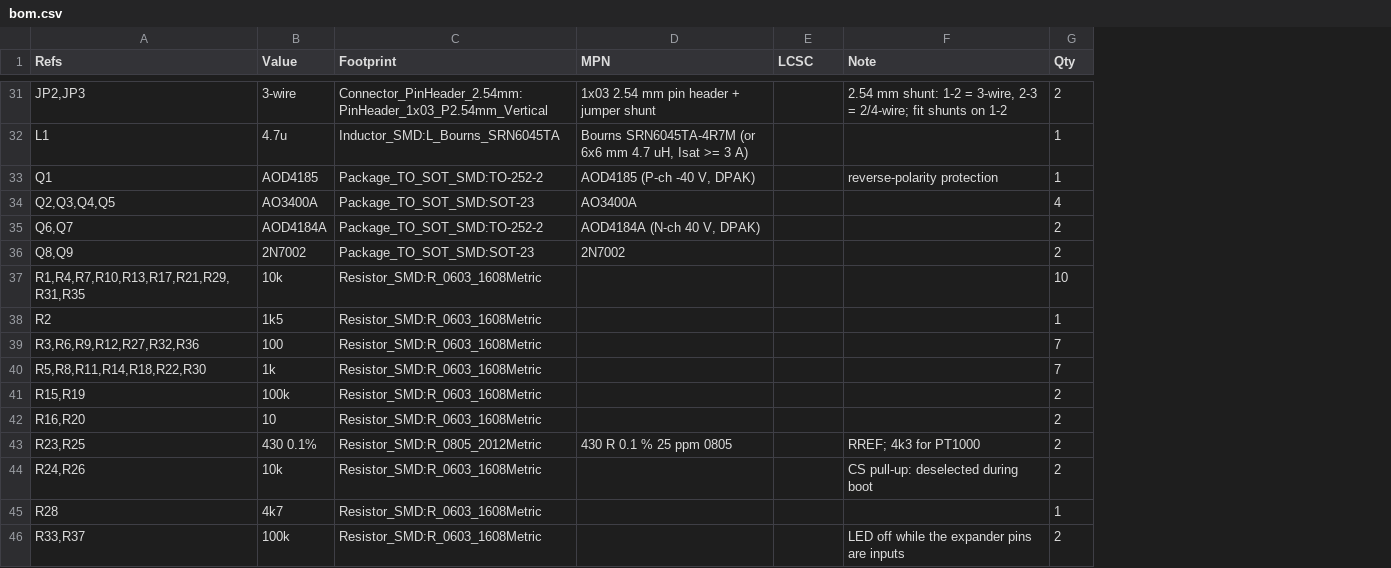
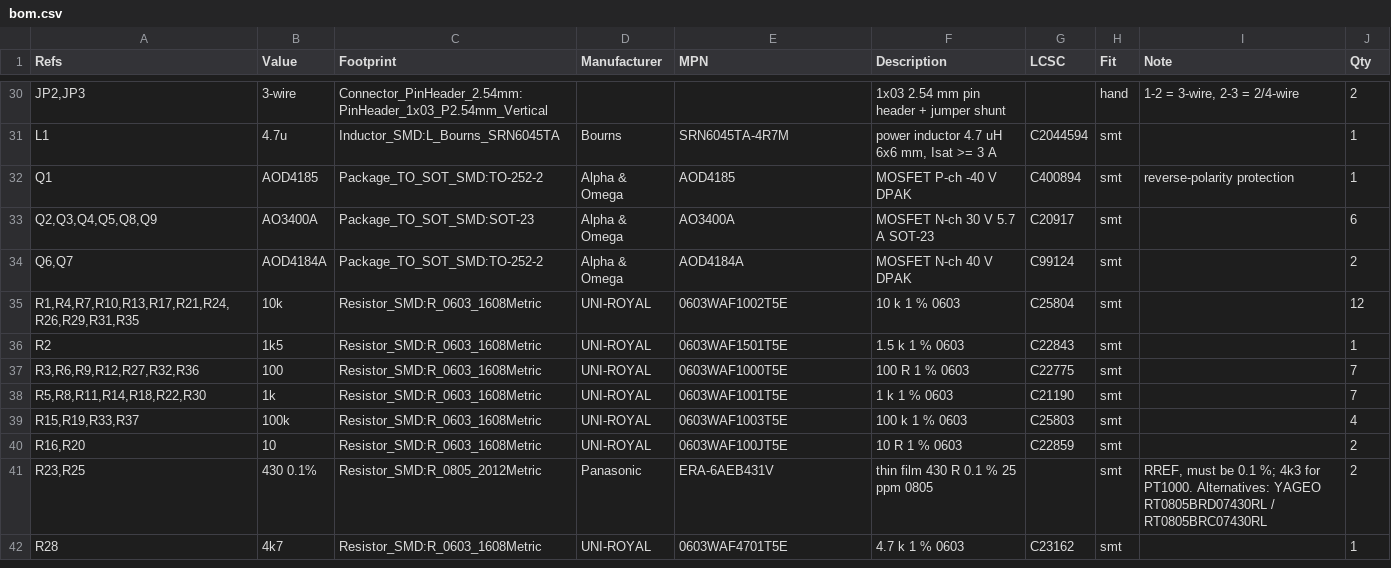
Before and after one commit to Dainis-2018/MashTouch, a CSV file: hardware/backpack/bom.csv, drawn as a sheet; only a part is shown, gaps mark what is left out; removed rows and columns are numbered as before the commit, all else as after; the diff covers the shown part only; the diff names each change by its address in the sheet, - before the commit and + after, or states it on an @@ line.

```diff
--- a/hardware/backpack/bom.csv
+++ b/hardware/backpack/bom.csv
+column D (Manufacturer), rows 31-34: Bourns | Alpha & Omega | Alpha & Omega | Alpha & Omega; rows 36-38: all UNI-ROYAL; rows 40-42: UNI-ROYAL | Panasonic | UNI-ROYAL
+column F (Description), rows 30-34: 1x03 2.54 mm pin header + jumper shunt | power inductor 4.7 uH 6x6 mm, Isat >= 3 A | MOSFET P-ch -40 V DPAK | MOSFET N-ch 30 V 5.7 A SOT-23 | MOSFET N-ch 40 V DPAK; rows 36-38: 1.5 k 1 % 0603 | 100 R 1 % 0603 | 1 k 1 % 0603; rows 40-42: 10 R 1 % 0603 | thin film 430 R 0.1 % 25 ppm 0805 | 4.7 k 1 % 0603
+column H (Fit), rows 30-34: hand | smt | smt | smt | smt; rows 36-38: all smt; rows 40-42: all smt
-E30 (MPN): 1x03 2.54 mm pin header + jumper shunt
+E30 (MPN): (empty)
-I30 (Note): 2.54 mm shunt: 1-2 = 3-wire, 2-3 = 2/4-wire; fit shunts on 1-2
+I30 (Note): 1-2 = 3-wire, 2-3 = 2/4-wire
-E31 (MPN): Bourns SRN6045TA-4R7M (or 6x6 mm 4.7 uH, Isat >= 3 A)
+E31 (MPN): SRN6045TA-4R7M
-G31 (LCSC): (empty)
+G31 (LCSC): C2044594
-E32 (MPN): AOD4185 (P-ch -40 V, DPAK)
+E32 (MPN): AOD4185
-G32 (LCSC): (empty)
+G32 (LCSC): C400894
-A33 (Refs): Q2,Q3,Q4,Q5
+A33 (Refs): Q2,Q3,Q4,Q5,Q8,Q9
-G33 (LCSC): (empty)
+G33 (LCSC): C20917
-J33 (Qty): 4
+J33 (Qty): 6
-E34 (MPN): AOD4184A (N-ch 40 V, DPAK)
+E34 (MPN): AOD4184A
-G34 (LCSC): (empty)
+G34 (LCSC): C99124
-row 36: Q8,Q9 | 2N7002 | Package_TO_SOT_SMD:SOT-23 | 2N7002 |  |  | 2
-row 37: R1,R4,R7,R10,R13,R17,R21,R29,R31,R35 | 10k | Resistor_SMD:R_0603_1608Metric |  |  |  | 10
+row 35: R1,R4,R7,R10,R13,R17,R21,R24,R26,R29,R31,R35 | 10k | Resistor_SMD:R_0603_1608Metric | UNI-ROYAL | 0603WAF1002T5E | 10 k 1 % 0603 | C25804 | smt |  | 12
-E36 (MPN): (empty)
+E36 (MPN): 0603WAF1501T5E
-G36 (LCSC): (empty)
+G36 (LCSC): C22843
-E37 (MPN): (empty)
+E37 (MPN): 0603WAF1000T5E
-G37 (LCSC): (empty)
+G37 (LCSC): C22775
-E38 (MPN): (empty)
+E38 (MPN): 0603WAF1001T5E
-G38 (LCSC): (empty)
+G38 (LCSC): C21190
-row 41: R15,R19 | 100k | Resistor_SMD:R_0603_1608Metric |  |  |  | 2
+row 39: R15,R19,R33,R37 | 100k | Resistor_SMD:R_0603_1608Metric | UNI-ROYAL | 0603WAF1003T5E | 100 k 1 % 0603 | C25803 | smt |  | 4
-E40 (MPN): (empty)
+E40 (MPN): 0603WAF100JT5E
-G40 (LCSC): (empty)
+G40 (LCSC): C22859
-E41 (MPN): 430 R 0.1 % 25 ppm 0805
+E41 (MPN): ERA-6AEB431V
-I41 (Note): RREF; 4k3 for PT1000
+I41 (Note): RREF, must be 0.1 %; 4k3 for PT1000. Alternatives: YAGEO RT0805BRD07430RL / RT0805BRC07430RL
-row 44: R24,R26 | 10k | Resistor_SMD:R_0603_1608Metric |  |  | CS pull-up: deselected during boot | 2
-E42 (MPN): (empty)
+E42 (MPN): 0603WAF4701T5E
-G42 (LCSC): (empty)
+G42 (LCSC): C23162
-row 46: R33,R37 | 100k | Resistor_SMD:R_0603_1608Metric |  |  | LED off while the expander pins are inputs | 2
```
Also changed, not shown: 1 removed row and 75 edited cells elsewhere in this file, 9 other files.
